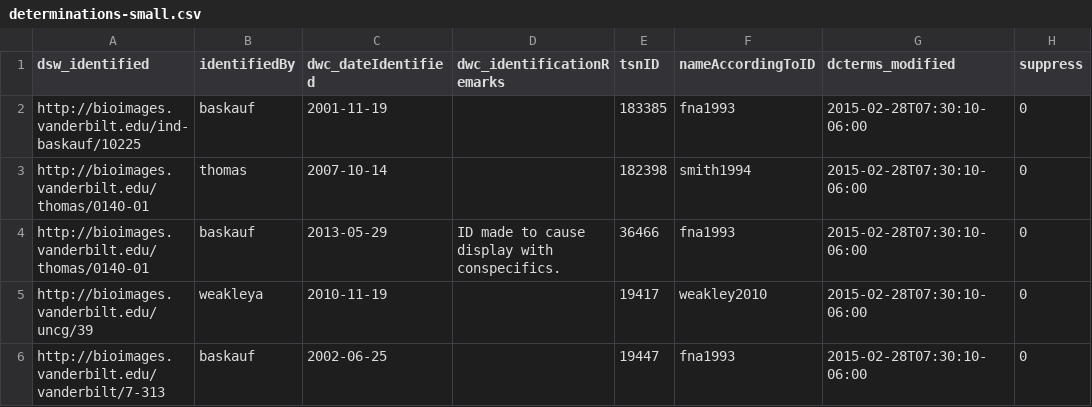
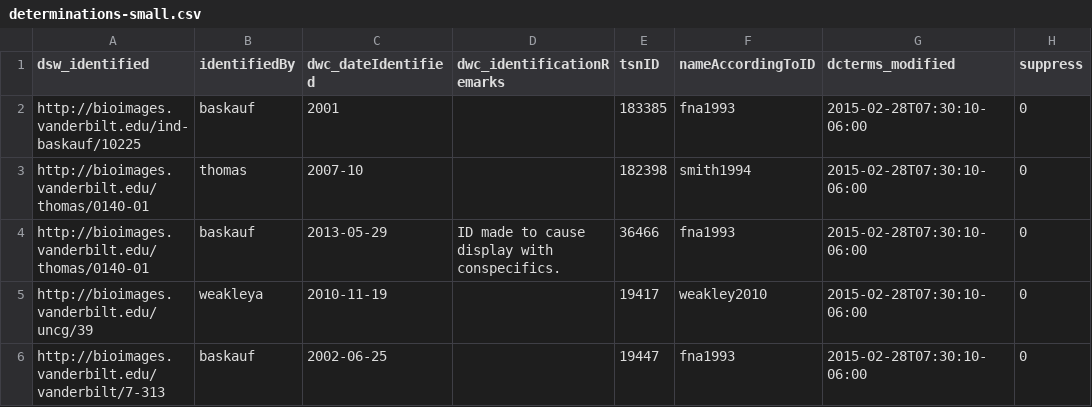
Before and after one commit to baskaufs/Bioimages, a CSV file: determinations-small.csv, drawn as a sheet.

Commit message:
changed dateIdentified in determinations for test

```diff
--- a/determinations-small.csv
+++ b/determinations-small.csv
@@ -1,4 +1,4 @@
 dsw_identified,identifiedBy,dwc_dateIdentified,dwc_identificationRemarks,tsnID,nameAccordingToID,dcterms_modified,suppress
-http://bioimages.vanderbilt.edu/ind-baskauf/10225,baskauf,2001-11-19,,183385,fna1993,2015-02-28T07:30:10-06:00,0
-http://bioimages.vanderbilt.edu/thomas/0140-01,thomas,2007-10-14,,182398,smith1994,2015-02-28T07:30:10-06:00,0
+http://bioimages.vanderbilt.edu/ind-baskauf/10225,baskauf,2001,,183385,fna1993,2015-02-28T07:30:10-06:00,0
+http://bioimages.vanderbilt.edu/thomas/0140-01,thomas,2007-10,,182398,smith1994,2015-02-28T07:30:10-06:00,0
 http://bioimages.vanderbilt.edu/thomas/0140-01,baskauf,2013-05-29,ID made to cause display with conspecifics.,36466,fna1993,2015-02-28T07:30:10-06:00,0
```
